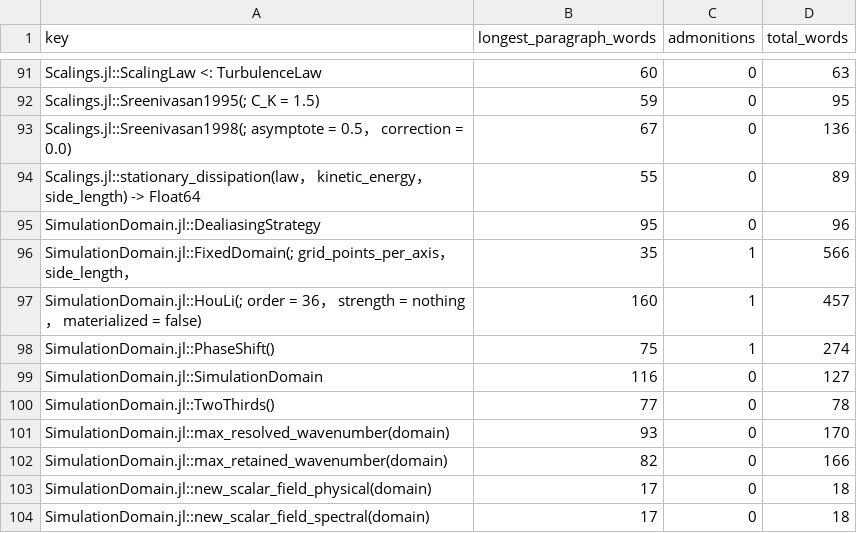
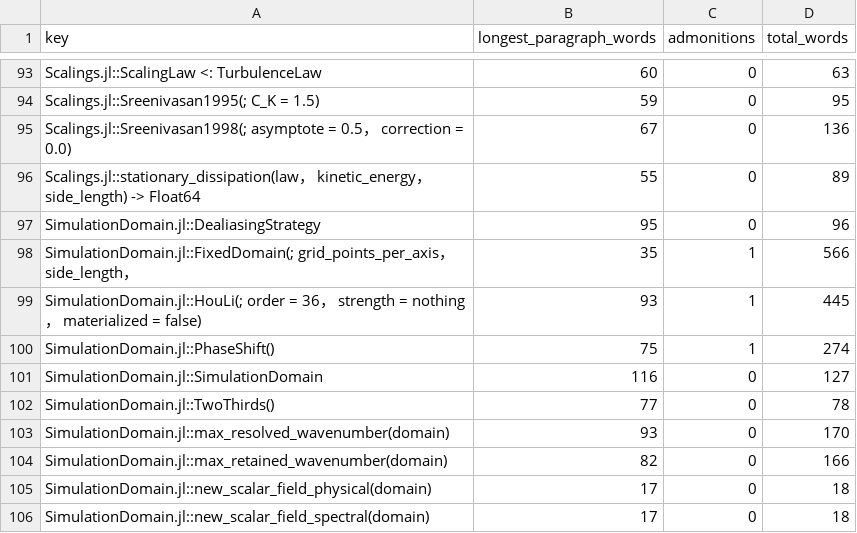
Before and after one commit to GrigorySarnitsky/GBGHomogeneousTurbulence.jl, a CSV file: docs/docstring_shape.csv, drawn as a sheet; only a part is shown, gaps mark what is left out; the diff covers the shown part only.

```diff
--- a/docs/docstring_shape.csv
+++ b/docs/docstring_shape.csv
@@ -96,3 +98,3 @@ SimulationDomain.jl::DealiasingStrategy,95,0,96
 SimulationDomain.jl::FixedDomain(; grid_points_per_axis， side_length，,35,1,566
-SimulationDomain.jl::HouLi(; order = 36， strength = nothing， materialized = false),160,1,457
+SimulationDomain.jl::HouLi(; order = 36， strength = nothing， materialized = false),93,1,445
 SimulationDomain.jl::PhaseShift(),75,1,274
```
Also changed, not shown: 6 added rows, 2 removed rows and 8 edited cells elsewhere in this file, 11 other files.
